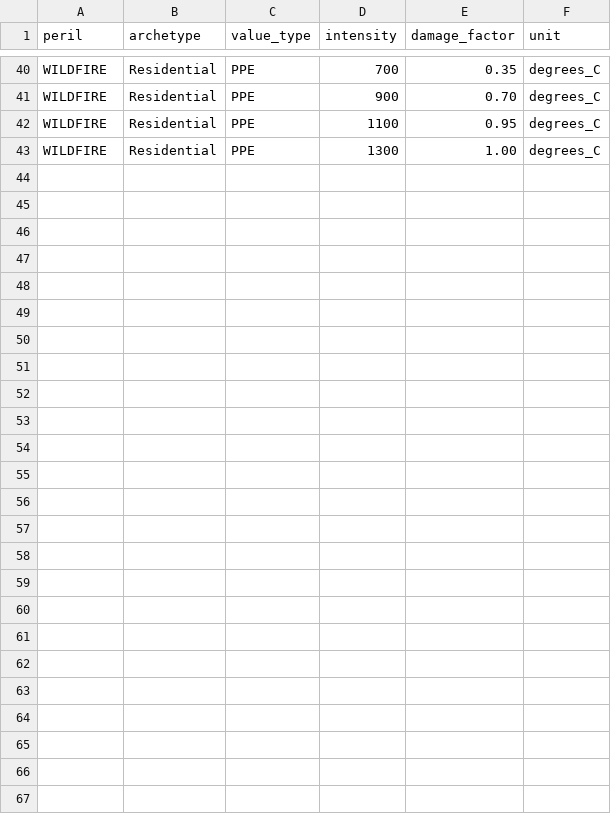
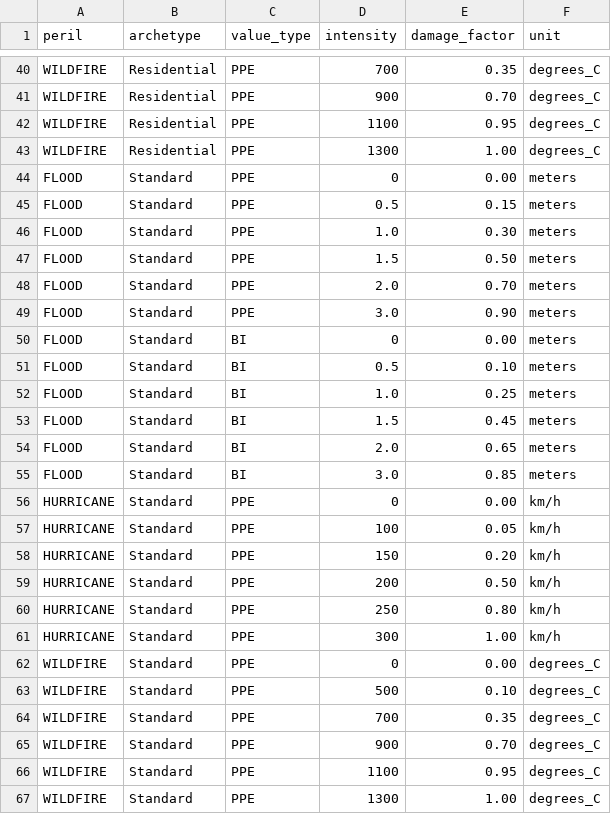
Before and after one commit to ommthree/scenarioanalysis2, a CSV file: data/inputs/physical/damagecurves/damage_curves_example.csv, drawn as a sheet; only a part is shown, gaps mark what is left out; the diff names each change by its address in the sheet, - before the commit and + after, or states it on an @@ line.

```diff
--- a/data/inputs/physical/damagecurves/damage_curves_example.csv
+++ b/data/inputs/physical/damagecurves/damage_curves_example.csv
+row 44: FLOOD | Standard | PPE | 0 | 0.00 | meters
+row 45: FLOOD | Standard | PPE | 0.5 | 0.15 | meters
+row 46: FLOOD | Standard | PPE | 1.0 | 0.30 | meters
+row 47: FLOOD | Standard | PPE | 1.5 | 0.50 | meters
+row 48: FLOOD | Standard | PPE | 2.0 | 0.70 | meters
+row 49: FLOOD | Standard | PPE | 3.0 | 0.90 | meters
+row 50: FLOOD | Standard | BI | 0 | 0.00 | meters
+row 51: FLOOD | Standard | BI | 0.5 | 0.10 | meters
+row 52: FLOOD | Standard | BI | 1.0 | 0.25 | meters
+row 53: FLOOD | Standard | BI | 1.5 | 0.45 | meters
+row 54: FLOOD | Standard | BI | 2.0 | 0.65 | meters
+row 55: FLOOD | Standard | BI | 3.0 | 0.85 | meters
+row 56: HURRICANE | Standard | PPE | 0 | 0.00 | km/h
+row 57: HURRICANE | Standard | PPE | 100 | 0.05 | km/h
+row 58: HURRICANE | Standard | PPE | 150 | 0.20 | km/h
+row 59: HURRICANE | Standard | PPE | 200 | 0.50 | km/h
+row 60: HURRICANE | Standard | PPE | 250 | 0.80 | km/h
+row 61: HURRICANE | Standard | PPE | 300 | 1.00 | km/h
+row 62: WILDFIRE | Standard | PPE | 0 | 0.00 | degrees_C
+row 63: WILDFIRE | Standard | PPE | 500 | 0.10 | degrees_C
+row 64: WILDFIRE | Standard | PPE | 700 | 0.35 | degrees_C
+row 65: WILDFIRE | Standard | PPE | 900 | 0.70 | degrees_C
+row 66: WILDFIRE | Standard | PPE | 1100 | 0.95 | degrees_C
+row 67: WILDFIRE | Standard | PPE | 1300 | 1.00 | degrees_C
```
Also changed, not shown: 5 other files.
